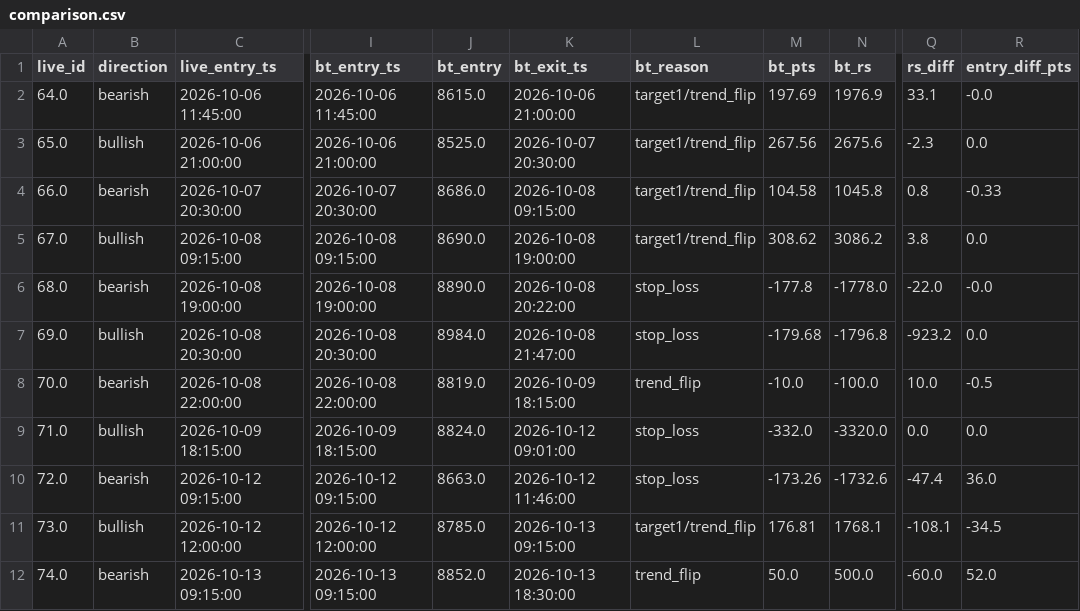
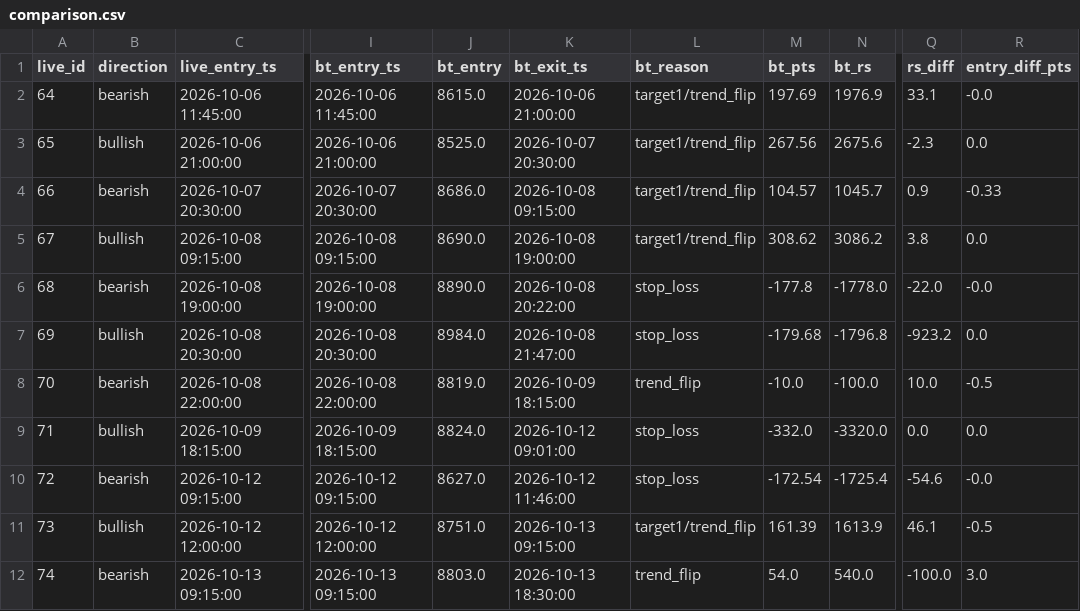
Before and after one commit to parijnan/algo-trading-lab, a CSV file: hestia_backtest/outputs/comparison.csv, drawn as a sheet; only a part is shown, gaps mark what is left out; the diff covers the shown part only; the diff names each change by its address in the sheet, - before the commit and + after, or states it on an @@ line.

```diff
--- a/hestia_backtest/outputs/comparison.csv
+++ b/hestia_backtest/outputs/comparison.csv
-A2 (live_id): 64.0
+A2 (live_id): 64
-A3 (live_id): 65.0
+A3 (live_id): 65
-A4 (live_id): 66.0
+A4 (live_id): 66
-M4 (bt_pts): 104.58
+M4 (bt_pts): 104.57
-N4 (bt_rs): 1045.8
+N4 (bt_rs): 1045.7
-Q4 (rs_diff): 0.8
+Q4 (rs_diff): 0.9
-A5 (live_id): 67.0
+A5 (live_id): 67
-A6 (live_id): 68.0
+A6 (live_id): 68
-A7 (live_id): 69.0
+A7 (live_id): 69
-A8 (live_id): 70.0
+A8 (live_id): 70
-A9 (live_id): 71.0
+A9 (live_id): 71
-A10 (live_id): 72.0
+A10 (live_id): 72
-J10 (bt_entry): 8663.0
+J10 (bt_entry): 8627.0
-M10 (bt_pts): -173.26
+M10 (bt_pts): -172.54
-N10 (bt_rs): -1732.6
+N10 (bt_rs): -1725.4
-Q10 (rs_diff): -47.4
+Q10 (rs_diff): -54.6
-R10 (entry_diff_pts): 36.0
+R10 (entry_diff_pts): -0.0
-A11 (live_id): 73.0
+A11 (live_id): 73
-J11 (bt_entry): 8785.0
+J11 (bt_entry): 8751.0
-M11 (bt_pts): 176.81
+M11 (bt_pts): 161.39
-N11 (bt_rs): 1768.1
+N11 (bt_rs): 1613.9
-Q11 (rs_diff): -108.1
+Q11 (rs_diff): 46.1
-R11 (entry_diff_pts): -34.5
+R11 (entry_diff_pts): -0.5
-A12 (live_id): 74.0
+A12 (live_id): 74
-J12 (bt_entry): 8852.0
+J12 (bt_entry): 8803.0
-M12 (bt_pts): 50.0
+M12 (bt_pts): 54.0
-N12 (bt_rs): 500.0
+N12 (bt_rs): 540.0
-Q12 (rs_diff): -60.0
+Q12 (rs_diff): -100.0
-R12 (entry_diff_pts): 52.0
+R12 (entry_diff_pts): 3.0
```
Also changed, not shown: 1 removed row and 49 edited cells elsewhere in this file, hestia_backtest/outputs/integrated_trades.csv, 9 other files.
